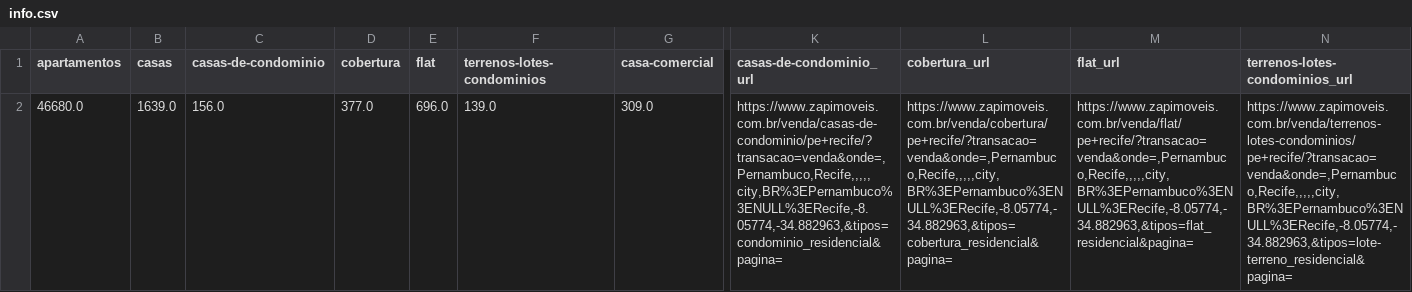
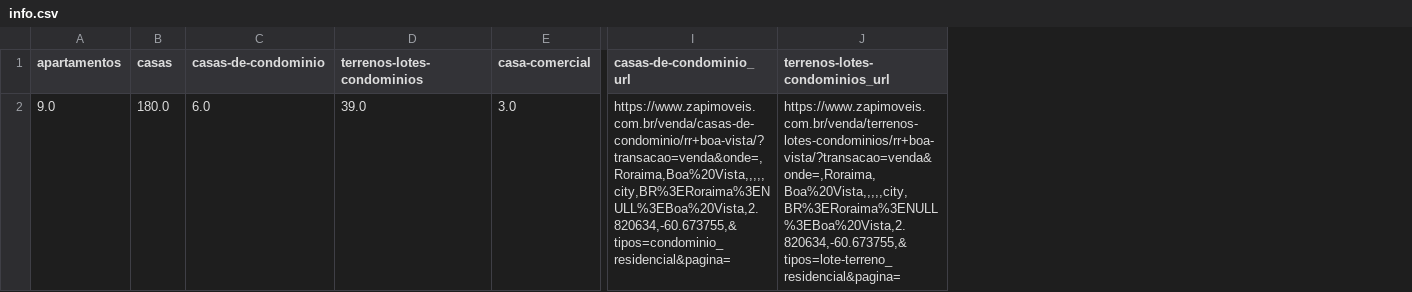
Before and after one commit to cowvin0/tcc_realestate, a CSV file: info.csv, drawn as a sheet; only a part is shown, gaps mark what is left out; removed rows and columns are numbered as before the commit, all else as after; rows hold the shown columns only; the diff names each change by its address in the sheet, - before the commit and + after, or states it on an @@ line.

```diff
--- a/info.csv
+++ b/info.csv
-column D (cobertura), empty
-column E (flat), empty
-column L (cobertura_url), empty
-column M (flat_url), empty
-row 2: 46680.0 | 1639.0 | 156.0 | 377.0 | 696.0 | 139.0 | 309.0 | https://www.zapimoveis.com.br/venda/casas-de-condominio/pe+recife/?transacao=venda&onde=,Pernambuco,Recife,,,,,city,BR%3EPernambuco%3ENULL%3ERecife,-8.05774,-34.882963,&tipos=condominio_residencial&pagina= | https://www.zapimoveis.com.br/venda/cobertura/pe+recife/?transacao=venda&onde=,Pernambuco,Recife,,,,,city,BR%3EPernambuco%3ENULL%3ERecife,-8.05774,-34.882963,&tipos=cobertura_residencial&pagina= | https://www.zapimoveis.com.br/venda/flat/pe+recife/?transacao=venda&onde=,Pernambuco,Recife,,,,,city,BR%3EPernambuco%3ENULL%3ERecife,-8.05774,-34.882963,&tipos=flat_residencial&pagina= | https://www.zapimoveis.com.br/venda/terrenos-lotes-condominios/pe+recife/?transacao=venda&onde=,Pernambuco,Recife,,,,,city,BR%3EPernambuco%3ENULL%3ERecife,-8.05774,-34.882963,&tipos=lote-terreno_residencial&pagina=
+row 2: 9.0 | 180.0 | 6.0 | 39.0 | 3.0 | https://www.zapimoveis.com.br/venda/casas-de-condominio/rr+boa-vista/?transacao=venda&onde=,Roraima,Boa%20Vista,,,,,city,BR%3ERoraima%3ENULL%3EBoa%20Vista,2.820634,-60.673755,&tipos=condominio_residencial&pagina= | https://www.zapimoveis.com.br/venda/terrenos-lotes-condominios/rr+boa-vista/?transacao=venda&onde=,Roraima,Boa%20Vista,,,,,city,BR%3ERoraima%3ENULL%3EBoa%20Vista,2.820634,-60.673755,&tipos=lote-terreno_residencial&pagina=
```
Also changed, not shown: 3 other files.
